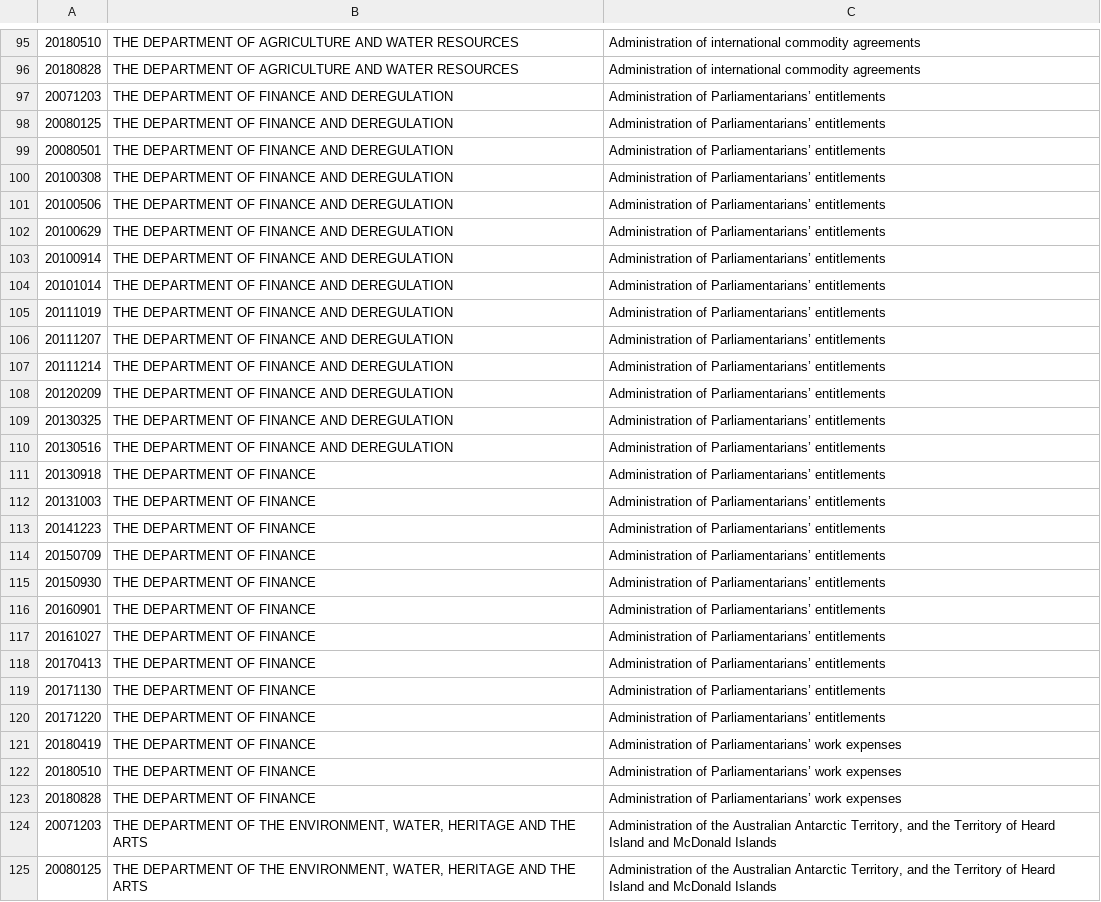
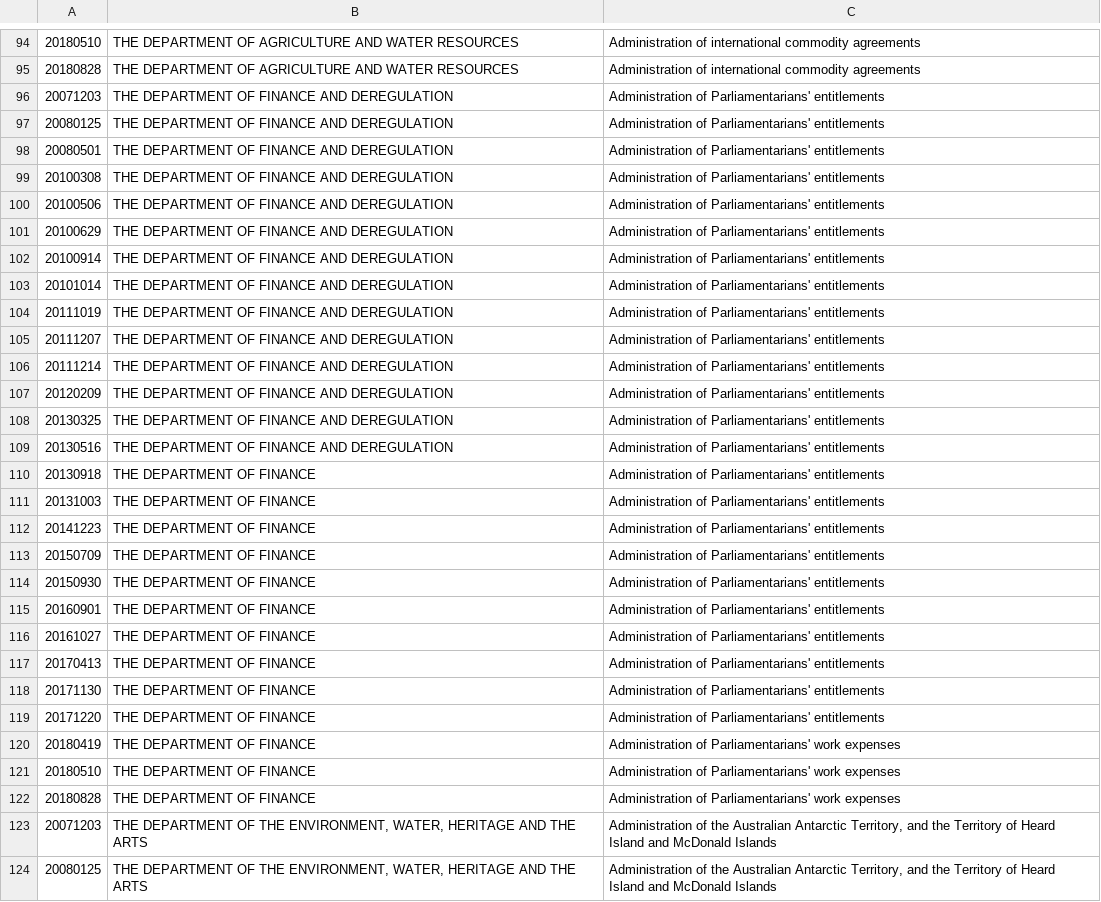
Before and after one commit to CSIRO-enviro-informatics/aao-ont, a CSV file: data/matters_clean.csv (was data/AAOs matters.csv), drawn as a sheet; only a part is shown, gaps mark what is left out; the diff covers the shown part only.

Commit message:
first data to RDF
Signed-off-by: Nicholas Car <nicholas.car@csiro.au>

```diff
--- a/data/AAOs matters.csv
+++ b/data/matters_clean.csv
@@ -96,29 +95,29 @@
 20180828,THE DEPARTMENT OF AGRICULTURE AND WATER RESOURCES,Administration of international commodity agreements,
-20071203,THE DEPARTMENT OF FINANCE AND DEREGULATION,Administration of Parliamentarians’ entitlements,
-20080125,THE DEPARTMENT OF FINANCE AND DEREGULATION,Administration of Parliamentarians’ entitlements,
-20080501,THE DEPARTMENT OF FINANCE AND DEREGULATION,Administration of Parliamentarians’ entitlements,
-20100308,THE DEPARTMENT OF FINANCE AND DEREGULATION,Administration of Parliamentarians’ entitlements,
-20100506,THE DEPARTMENT OF FINANCE AND DEREGULATION,Administration of Parliamentarians’ entitlements,
-20100629,THE DEPARTMENT OF FINANCE AND DEREGULATION,Administration of Parliamentarians’ entitlements,
-20100914,THE DEPARTMENT OF FINANCE AND DEREGULATION,Administration of Parliamentarians’ entitlements,
-20101014,THE DEPARTMENT OF FINANCE AND DEREGULATION,Administration of Parliamentarians’ entitlements,
-20111019,THE DEPARTMENT OF FINANCE AND DEREGULATION,Administration of Parliamentarians’ entitlements,
-20111207,THE DEPARTMENT OF FINANCE AND DEREGULATION,Administration of Parliamentarians’ entitlements,
-20111214,THE DEPARTMENT OF FINANCE AND DEREGULATION,Administration of Parliamentarians’ entitlements,
-20120209,THE DEPARTMENT OF FINANCE AND DEREGULATION,Administration of Parliamentarians’ entitlements,
-20130325,THE DEPARTMENT OF FINANCE AND DEREGULATION,Administration of Parliamentarians’ entitlements,
-20130516,THE DEPARTMENT OF FINANCE AND DEREGULATION,Administration of Parliamentarians’ entitlements,
-20130918,THE DEPARTMENT OF FINANCE,Administration of Parliamentarians’ entitlements,
-20131003,THE DEPARTMENT OF FINANCE,Administration of Parliamentarians’ entitlements,
-20141223,THE DEPARTMENT OF FINANCE,Administration of Parliamentarians’ entitlements,
-20150709,THE DEPARTMENT OF FINANCE,Administration of Parliamentarians’ entitlements,
-20150930,THE DEPARTMENT OF FINANCE,Administration of Parliamentarians’ entitlements,
-20160901,THE DEPARTMENT OF FINANCE,Administration of Parliamentarians’ entitlements,
-20161027,THE DEPARTMENT OF FINANCE,Administration of Parliamentarians’ entitlements,
-20170413,THE DEPARTMENT OF FINANCE,Administration of Parliamentarians’ entitlements,
-20171130,THE DEPARTMENT OF FINANCE,Administration of Parliamentarians’ entitlements,
-20171220,THE DEPARTMENT OF FINANCE,Administration of Parliamentarians’ entitlements,
-20180419,THE DEPARTMENT OF FINANCE,Administration of Parliamentarians’ work expenses,
-20180510,THE DEPARTMENT OF FINANCE,Administration of Parliamentarians’ work expenses,
-20180828,THE DEPARTMENT OF FINANCE,Administration of Parliamentarians’ work expenses,
+20071203,THE DEPARTMENT OF FINANCE AND DEREGULATION,"Administration of Parliamentarians' entitlements",
+20080125,THE DEPARTMENT OF FINANCE AND DEREGULATION,"Administration of Parliamentarians' entitlements",
+20080501,THE DEPARTMENT OF FINANCE AND DEREGULATION,"Administration of Parliamentarians' entitlements",
+20100308,THE DEPARTMENT OF FINANCE AND DEREGULATION,"Administration of Parliamentarians' entitlements",
+20100506,THE DEPARTMENT OF FINANCE AND DEREGULATION,"Administration of Parliamentarians' entitlements",
+20100629,THE DEPARTMENT OF FINANCE AND DEREGULATION,"Administration of Parliamentarians' entitlements",
+20100914,THE DEPARTMENT OF FINANCE AND DEREGULATION,"Administration of Parliamentarians' entitlements",
+20101014,THE DEPARTMENT OF FINANCE AND DEREGULATION,"Administration of Parliamentarians' entitlements",
+20111019,THE DEPARTMENT OF FINANCE AND DEREGULATION,"Administration of Parliamentarians' entitlements",
+20111207,THE DEPARTMENT OF FINANCE AND DEREGULATION,"Administration of Parliamentarians' entitlements",
+20111214,THE DEPARTMENT OF FINANCE AND DEREGULATION,"Administration of Parliamentarians' entitlements",
+20120209,THE DEPARTMENT OF FINANCE AND DEREGULATION,"Administration of Parliamentarians' entitlements",
+20130325,THE DEPARTMENT OF FINANCE AND DEREGULATION,"Administration of Parliamentarians' entitlements",
+20130516,THE DEPARTMENT OF FINANCE AND DEREGULATION,"Administration of Parliamentarians' entitlements",
+20130918,THE DEPARTMENT OF FINANCE,"Administration of Parliamentarians' entitlements",
+20131003,THE DEPARTMENT OF FINANCE,"Administration of Parliamentarians' entitlements",
+20141223,THE DEPARTMENT OF FINANCE,"Administration of Parliamentarians' entitlements",
+20150709,THE DEPARTMENT OF FINANCE,"Administration of Parliamentarians' entitlements",
+20150930,THE DEPARTMENT OF FINANCE,"Administration of Parliamentarians' entitlements",
+20160901,THE DEPARTMENT OF FINANCE,"Administration of Parliamentarians' entitlements",
+20161027,THE DEPARTMENT OF FINANCE,"Administration of Parliamentarians' entitlements",
+20170413,THE DEPARTMENT OF FINANCE,"Administration of Parliamentarians' entitlements",
+20171130,THE DEPARTMENT OF FINANCE,"Administration of Parliamentarians' entitlements",
+20171220,THE DEPARTMENT OF FINANCE,"Administration of Parliamentarians' entitlements",
+20180419,THE DEPARTMENT OF FINANCE,"Administration of Parliamentarians' work expenses",
+20180510,THE DEPARTMENT OF FINANCE,"Administration of Parliamentarians' work expenses",
+20180828,THE DEPARTMENT OF FINANCE,"Administration of Parliamentarians' work expenses",
 20071203,"THE DEPARTMENT OF THE ENVIRONMENT, WATER, HERITAGE AND THE ARTS","Administration of the Australian Antarctic Territory, and the Territory of Heard Island and McDonald Islands",
```
Also changed, not shown: 2 removed rows and 142 edited cells elsewhere in this file, data/AAOs.csv, 3 other files.
